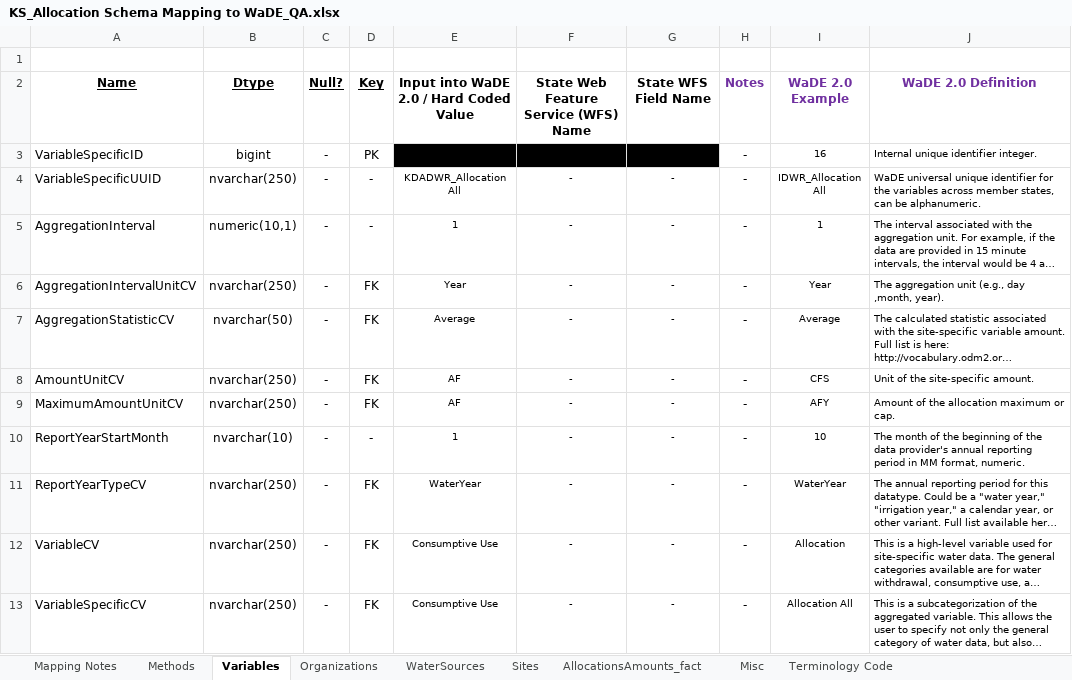
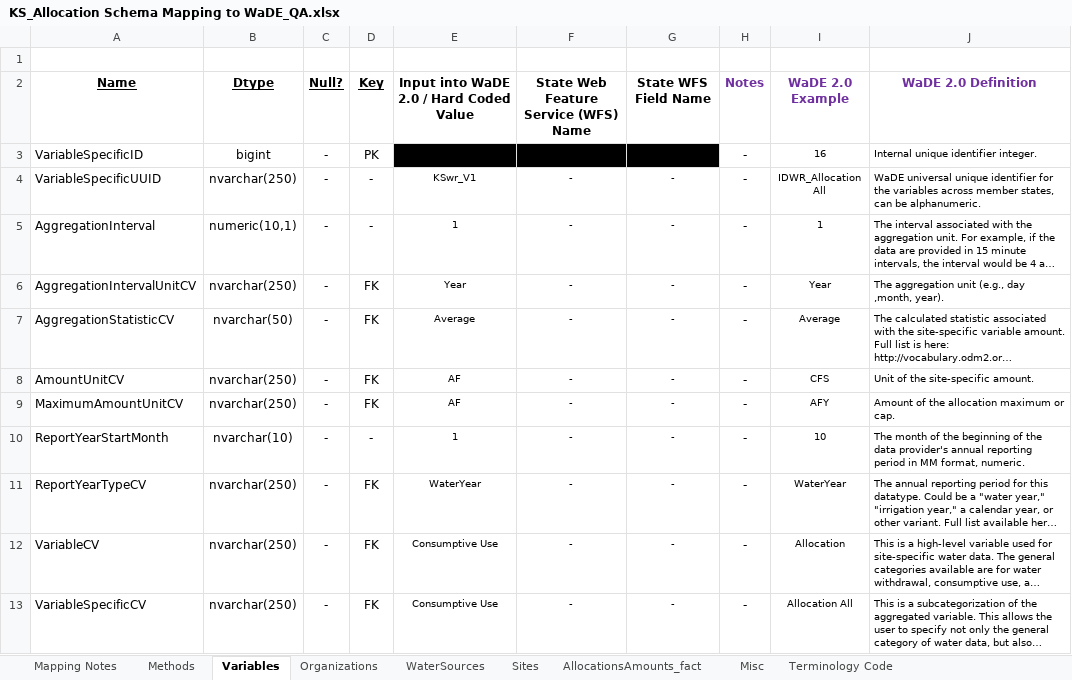
Before and after one commit to WSWCWaterDataExchange/MappingStatesDataToWaDE2.0, an Excel workbook: Kansas/WaterAllocation/KS_Allocation Schema Mapping to WaDE_QA.xlsx, sheet Variables, drawn as a sheet; long unchanged cells end in …; values as stored, in another font and other column widths than the file's, no borders; the diff names each change by its address in the sheet, - before the commit and + after, or states it on an @@ line.

```diff
--- a/Kansas/WaterAllocation/KS_Allocation Schema Mapping to WaDE_QA.xlsx (sheet Variables)
+++ b/Kansas/WaterAllocation/KS_Allocation Schema Mapping to WaDE_QA.xlsx (sheet Variables)
-E4: KDADWR_Allocation All
+E4: KSwr_V1
```
Also changed, not shown: sheet AllocationsAmounts_fact, sheet Methods, sheet Organizations, 25 other files.
